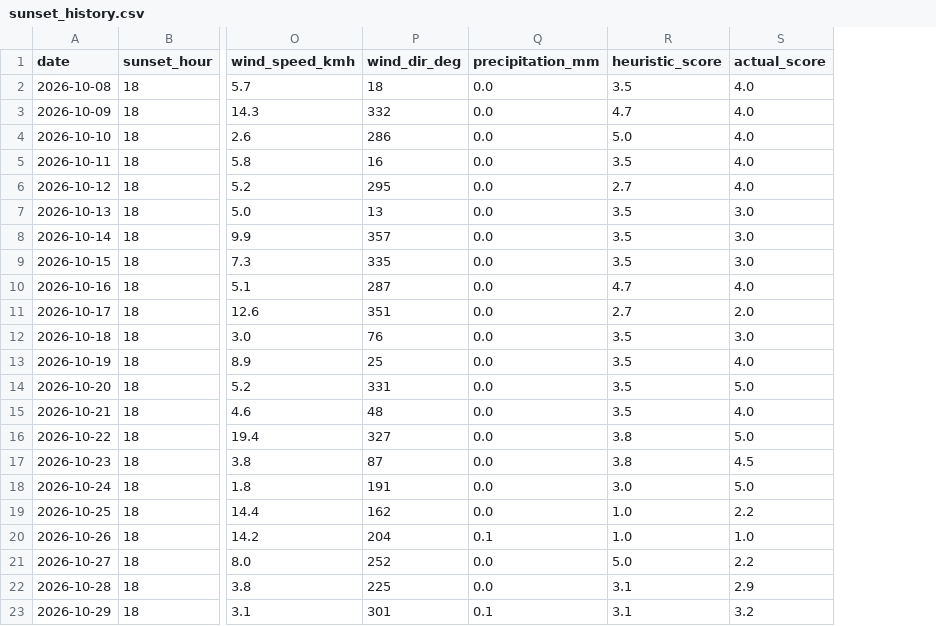
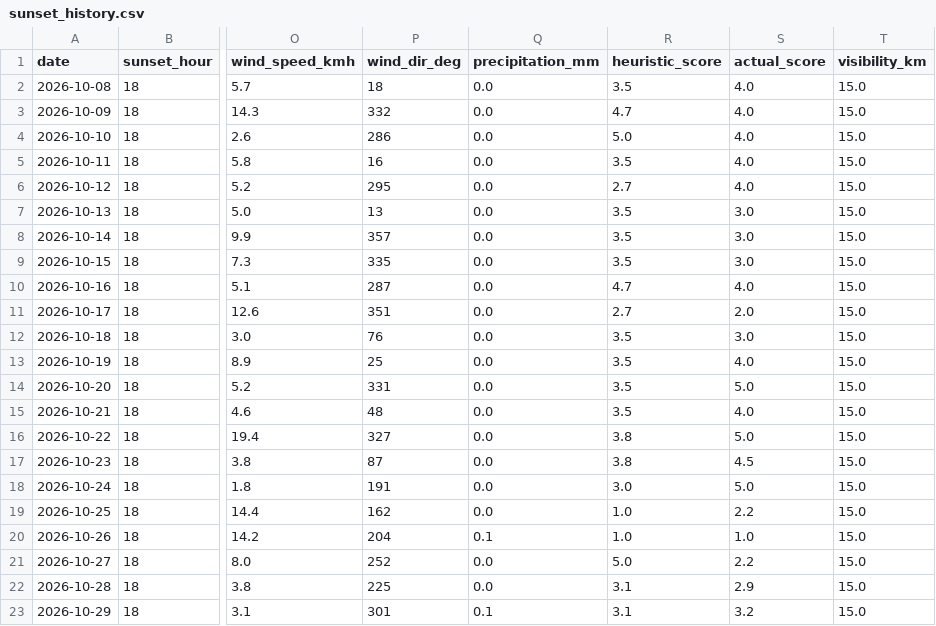
Before and after one commit to luke-gant/Sun-set-trainer, a CSV file: data/sunset_history.csv, drawn as a sheet; only a part is shown, gaps mark what is left out; the diff names each change by its address in the sheet, - before the commit and + after, or states it on an @@ line.

```diff
--- a/data/sunset_history.csv
+++ b/data/sunset_history.csv
+column T (visibility_km), rows 2-23: all 15.0
```
